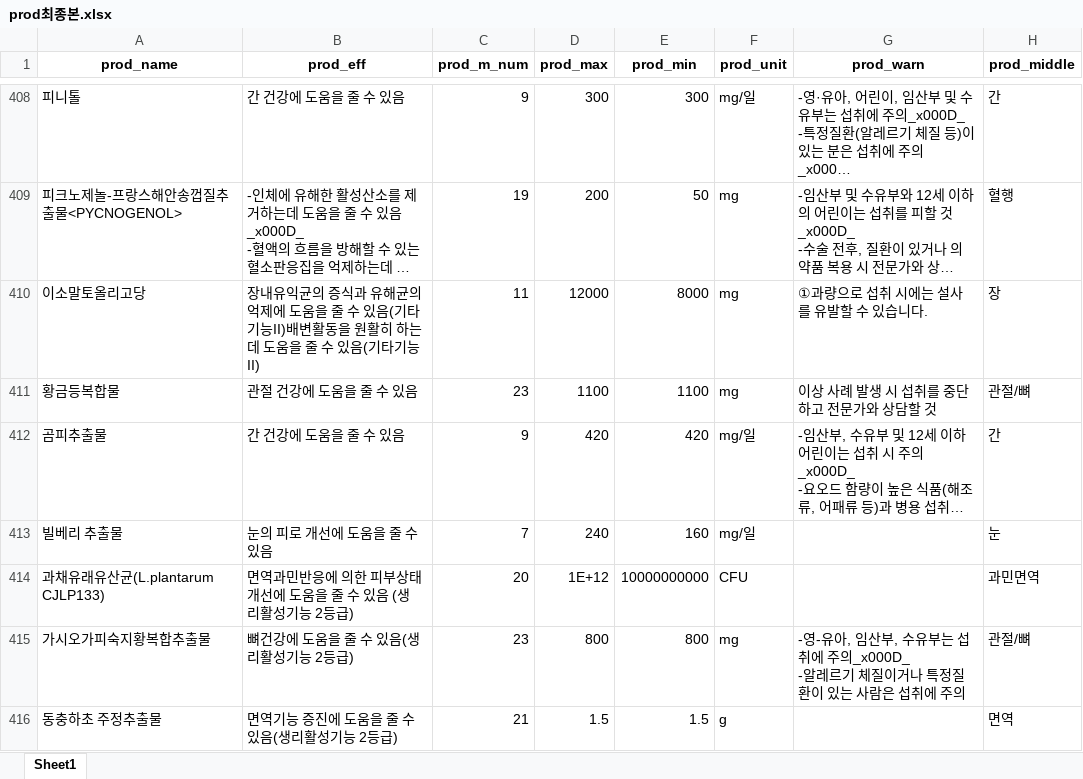
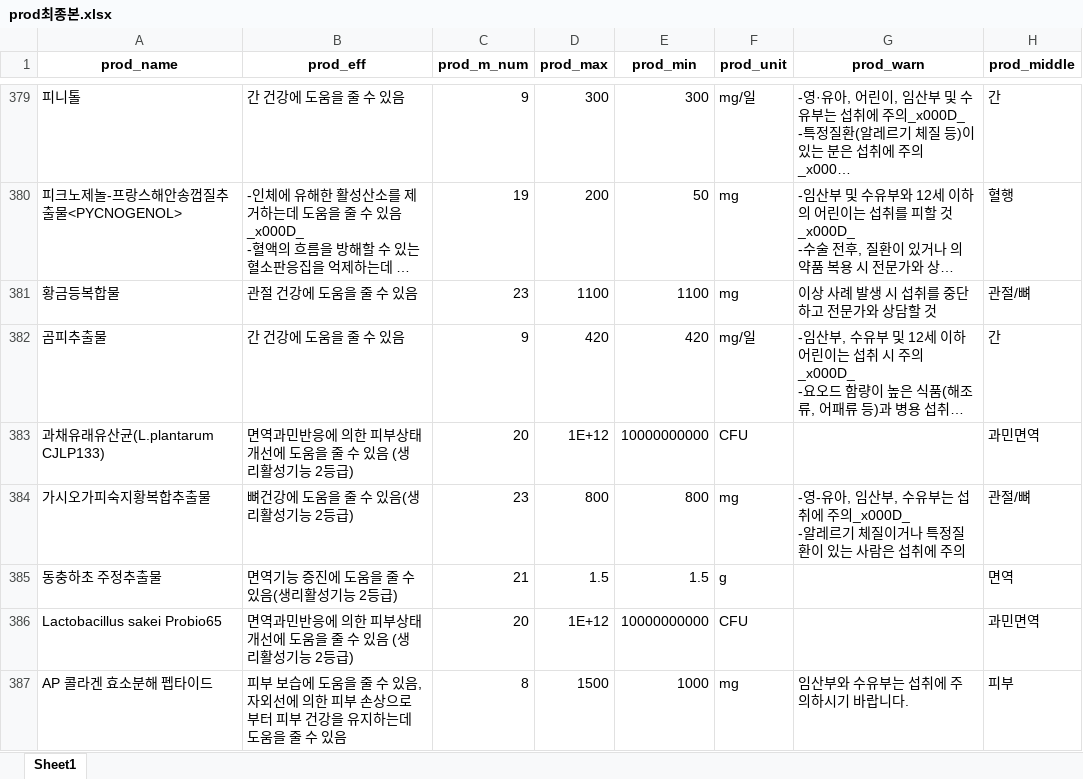
Before and after one commit to 2kilometer/BusanBD_mini2, an Excel workbook: prod최종본.xlsx, sheet Sheet1, drawn as a sheet; only a part is shown, gaps mark what is left out; the shorter side is filled out with more unchanged rows; long unchanged cells end in …; values as stored, in another font and other column widths than the file's, no borders; the diff covers the shown part only; the diff names each change by its address in the sheet, - before the commit and + after, or states it on an @@ line.

```diff
--- a/prod최종본.xlsx (sheet Sheet1)
+++ b/prod최종본.xlsx (sheet Sheet1)
-row 410: 이소말토올리고당 | 장내유익균의 증식과 유해균의 억제에 도움을 줄 수 있음(기타기능II)배변활동을 원활히 하는데 도움을 줄 수 있음(기타기능II) | 11 | 12000 | 8000 | mg | ①과량으로 섭취 시에는 설사를 유발할 수 있습니다. | 장
-row 413: 빌베리 추출물 | 눈의 피로 개선에 도움을 줄 수 있음 | 7 | 240 | 160 | mg/일 |  | 눈
```
Also changed, not shown: 44 removed rows elsewhere in this sheet, 1 other file.
